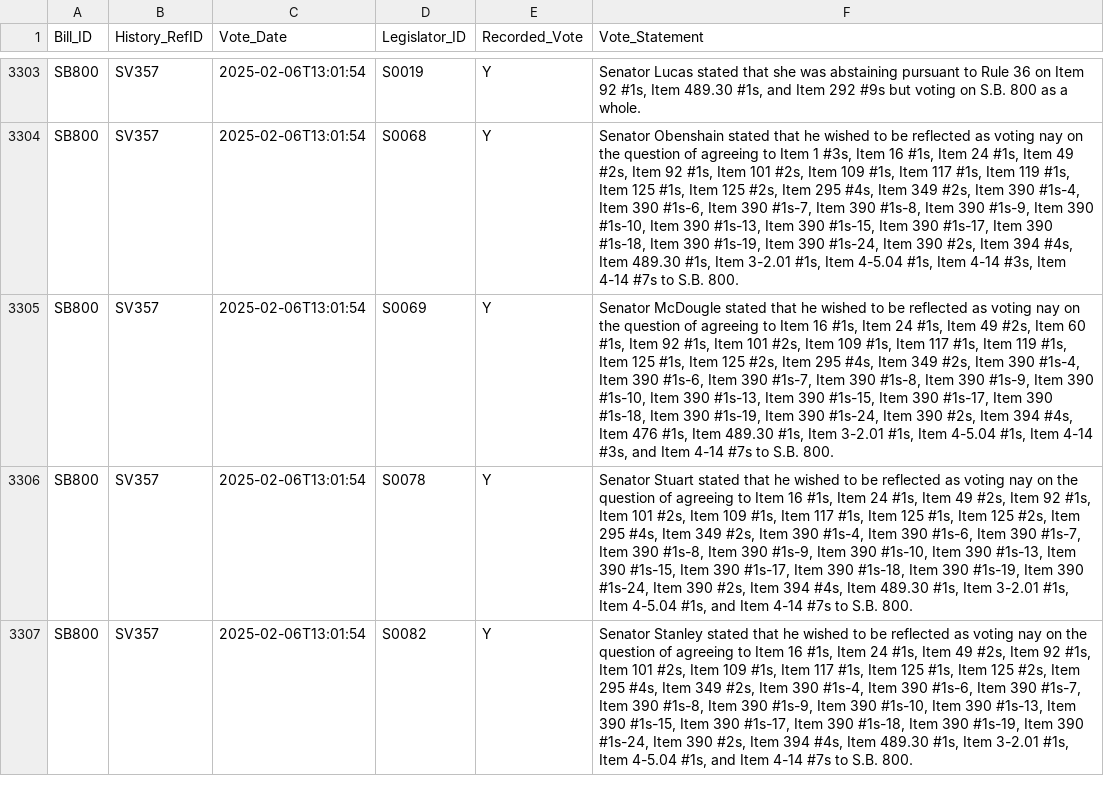
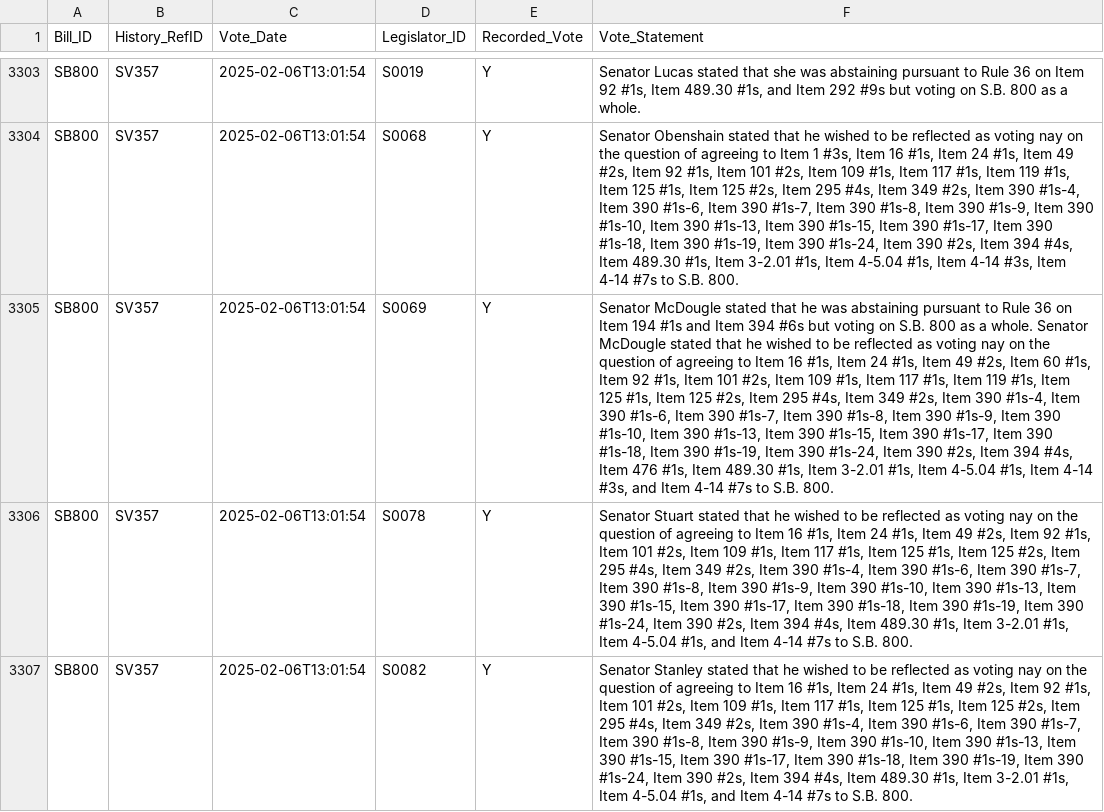
Before and after one commit to kyle-engler/va-legislature-datasette, a CSV file: va_legislature_datasette/lis_data/VoteStatements.csv, drawn as a sheet; only a part is shown, gaps mark what is left out; the diff names each change by its address in the sheet, - before the commit and + after, or states it on an @@ line.

```diff
--- a/va_legislature_datasette/lis_data/VoteStatements.csv
+++ b/va_legislature_datasette/lis_data/VoteStatements.csv
-F3305 (Vote_Statement): …that he wished to…
+F3305 (Vote_Statement): …that he was abstaining pursuant to Rule 36 on Item 194 #1s and Item 394 #6s but voting on S.B. 800 as a whole. Senator McDougle stated that he wished to…
```
Also changed, not shown: 1 other file.
